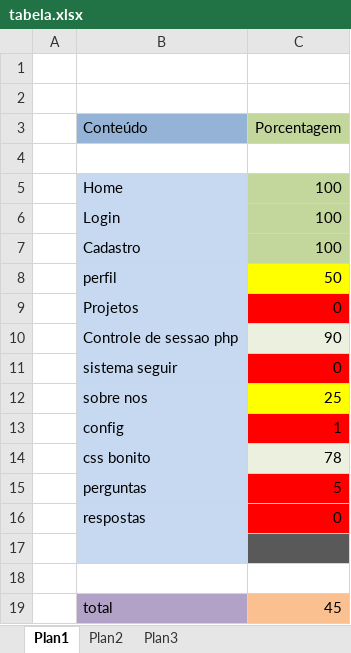
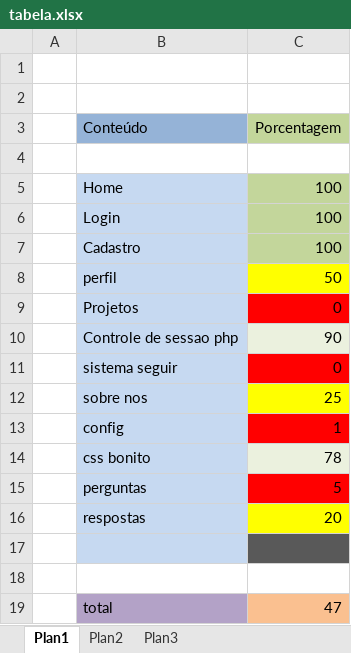
Before and after one commit to GuiRojas/Shared-Notes, an Excel workbook: tabela.xlsx, sheet Plan1, drawn as a sheet; values as stored, in another font and other column widths than the file's, no borders; the diff names each change by its address in the sheet, - before the commit and + after, or states it on an @@ line.

```diff
--- a/tabela.xlsx (sheet Plan1)
+++ b/tabela.xlsx (sheet Plan1)
-C16 (Porcentagem): 0
+C16 (Porcentagem): 20
-C16 fill: #FF0000
+C16 fill: #FFFF00
-C19 (Porcentagem): 45
+C19 (Porcentagem): 47
```
Also changed, not shown: 4 other files.
